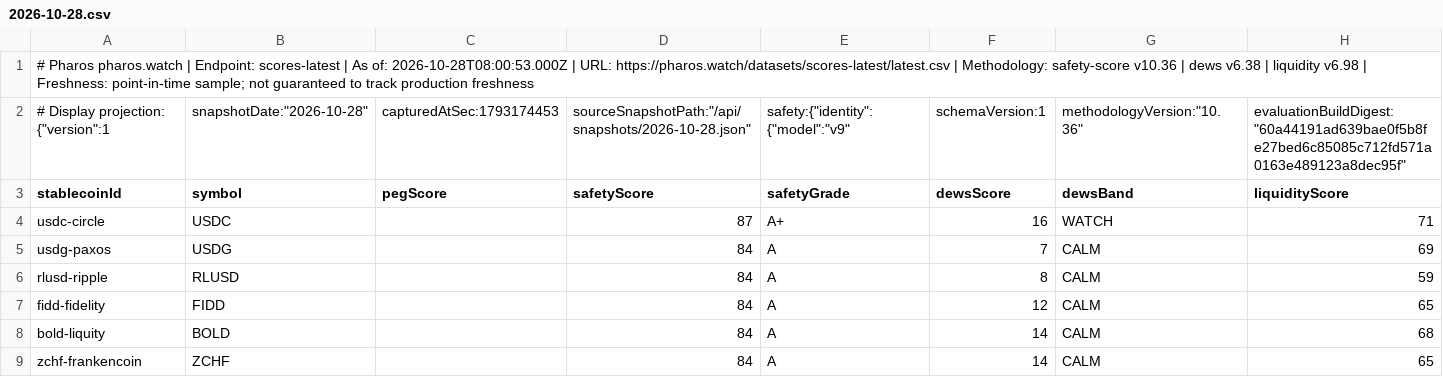
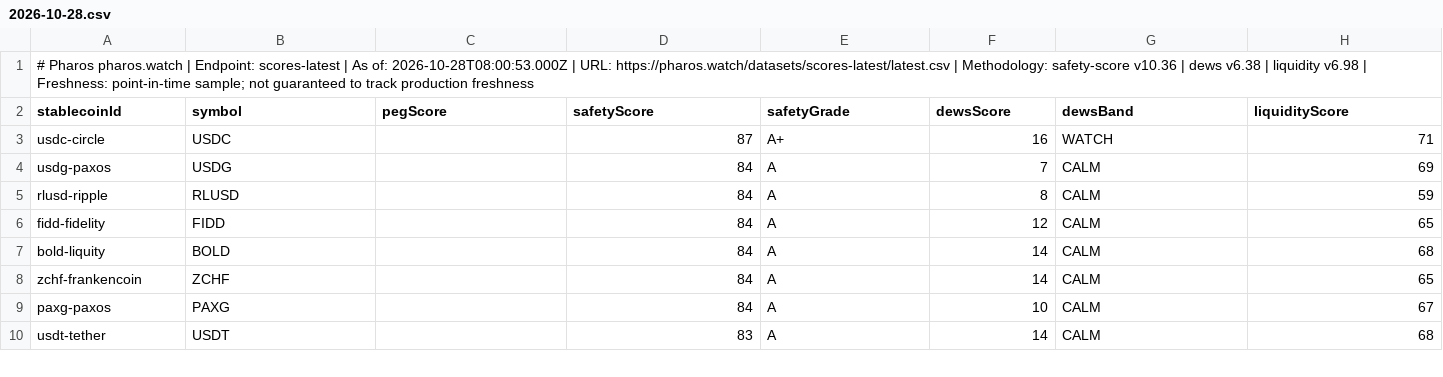
Before and after one commit to TokenBrice/pharos-watch, a CSV file: public/datasets/scores-latest/2026-10-28.csv, drawn as a sheet; only a part is shown; the shorter side is filled out with more unchanged rows; rows hold the shown columns only; the diff names each change by its address in the sheet, - before the commit and + after, or states it on an @@ line.

```diff
--- a/public/datasets/scores-latest/2026-10-28.csv
+++ b/public/datasets/scores-latest/2026-10-28.csv
-row 2: # Display projection: {"version":1 | snapshotDate:"2026-10-28" | capturedAtSec:1793174453 | sourceSnapshotPath:"/api/snapshots/2026-10-28.json" | safety:{"identity":{"model":"v9" | schemaVersion:1 | methodologyVersion:"10.36" | evaluationBuildDigest:"60a44191ad639bae0f5b8fe27bed6c85085c712fd571a0163e489123a8dec95f"
```
